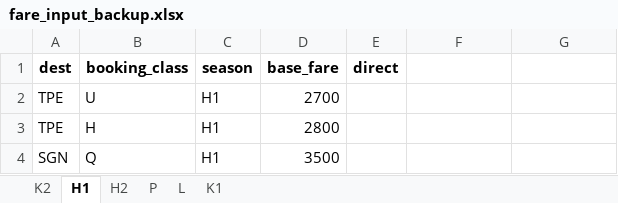
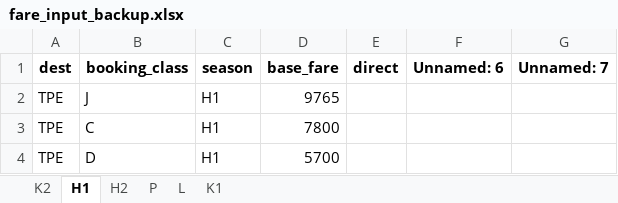
Before and after one commit to pingsays/pingsays, an Excel workbook: python/fare-filing/fare_input_backup.xlsx, sheet H1, drawn as a sheet; values as stored, in another font and other column widths than the file's, no borders; removed rows and columns are numbered as before the commit, all else as after; the diff names each change by its address in the sheet, - before the commit and + after, or states it on an @@ line.

```diff
--- a/python/fare-filing/fare_input_backup.xlsx (sheet H1)
+++ b/python/fare-filing/fare_input_backup.xlsx (sheet H1)
-F1: (empty)
+F1: Unnamed: 6
-G1: (empty)
+G1: Unnamed: 7
-B2 (booking_class): U
+B2 (booking_class): J
-D2 (base_fare): 2700
+D2 (base_fare): 9765
-B3 (booking_class): H
+B3 (booking_class): C
-D3 (base_fare): 2800
+D3 (base_fare): 7800
-row 4: SGN | Q | H1 | 3500
+row 4: TPE | D | H1 | 5700
```
Also changed, not shown: sheet L, sheet P, sheet K1, python/fare-filing/gg_fare_filing.xlsx, 12 other files.
